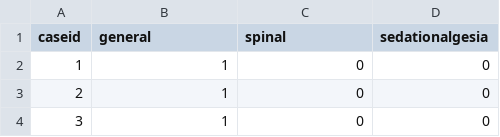
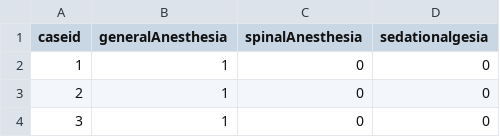
Before and after one commit to jennyskrytenjohnsen/P10, a CSV file: Preprocessing/Data/Data_Anetype.csv, drawn as a sheet; only a part is shown.

```diff
--- a/Preprocessing/Data/Data_Anetype.csv
+++ b/Preprocessing/Data/Data_Anetype.csv
@@ -1,2 +1,2 @@
-caseid,general,spinal,sedationalgesia
+caseid,generalAnesthesia,spinalAnesthesia,sedationalgesia
 1,1,0,0
```
Also changed, not shown: howmanypatiensisrecordedforeachtrack.csv, 4 other files.
